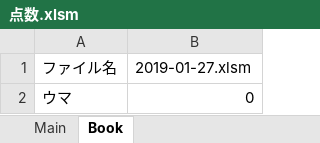
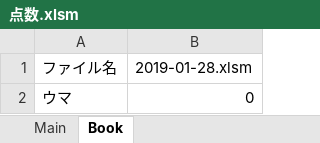
Before and after one commit to daicho/mahjong, an Excel workbook: 三人麻雀/点数.xlsm, sheet Book, drawn as a sheet; values as stored, in another font and other column widths than the file's, no borders; the diff names each change by its address in the sheet, - before the commit and + after, or states it on an @@ line.

```diff
--- a/三人麻雀/点数.xlsm (sheet Book)
+++ b/三人麻雀/点数.xlsm (sheet Book)
-B1: 2019-01-27.xlsm
+B1: 2019-01-28.xlsm
```
Also changed, not shown: sheet Main, 三人麻雀/成績.xlsm, 14 other files.
